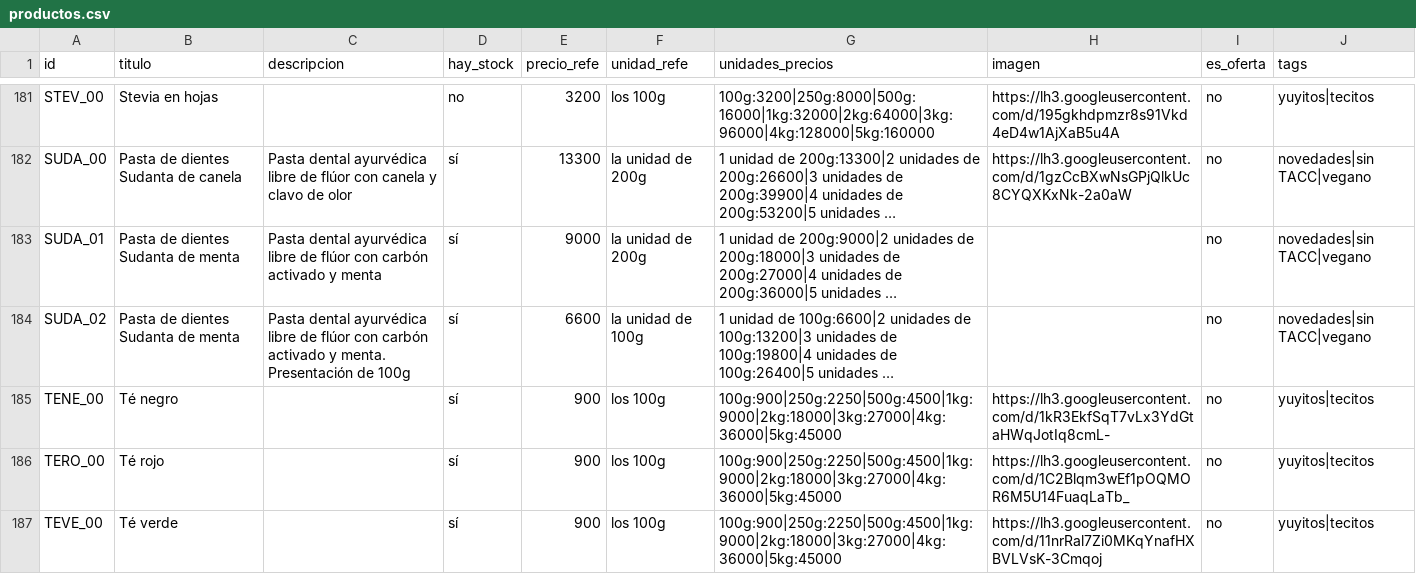
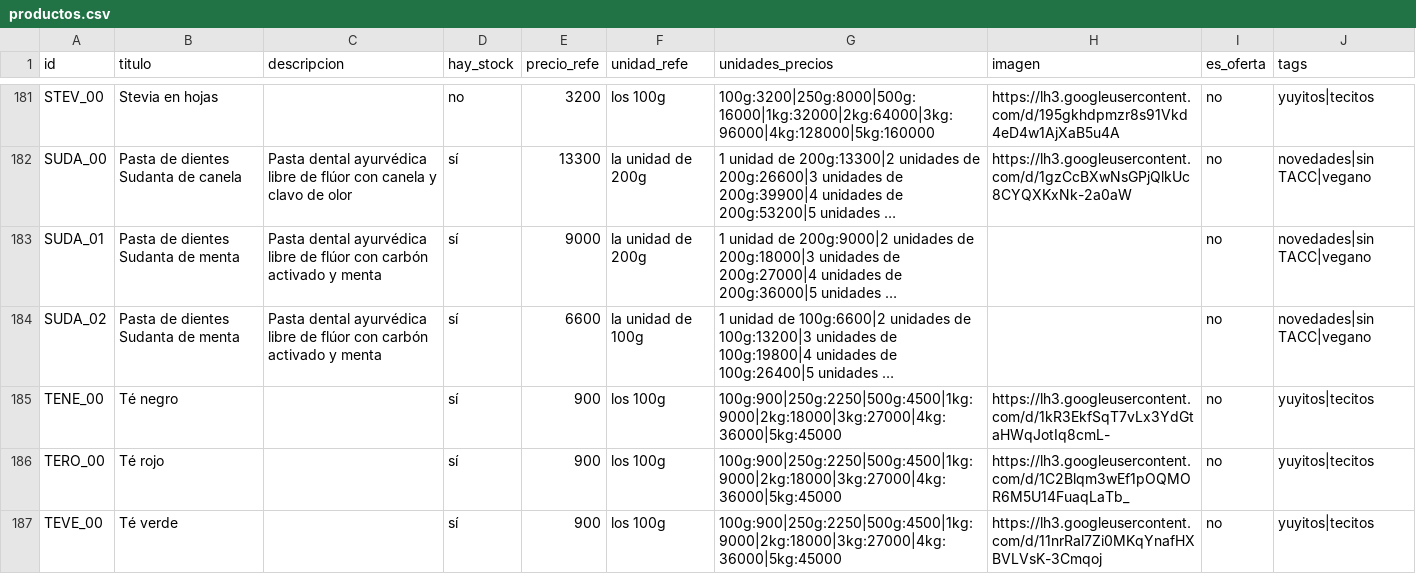
Before and after one commit to dietetica/datos, a CSV file: productos.csv, drawn as a sheet; only a part is shown, gaps mark what is left out; long unchanged cells end in …; the diff names each change by its address in the sheet, - before the commit and + after, or states it on an @@ line.

Commit message:
Actualización automática de productos

```diff
--- a/productos.csv
+++ b/productos.csv
-C184 (descripcion): …activado y menta. Presentación de 100g
+C184 (descripcion): …activado y menta
```
